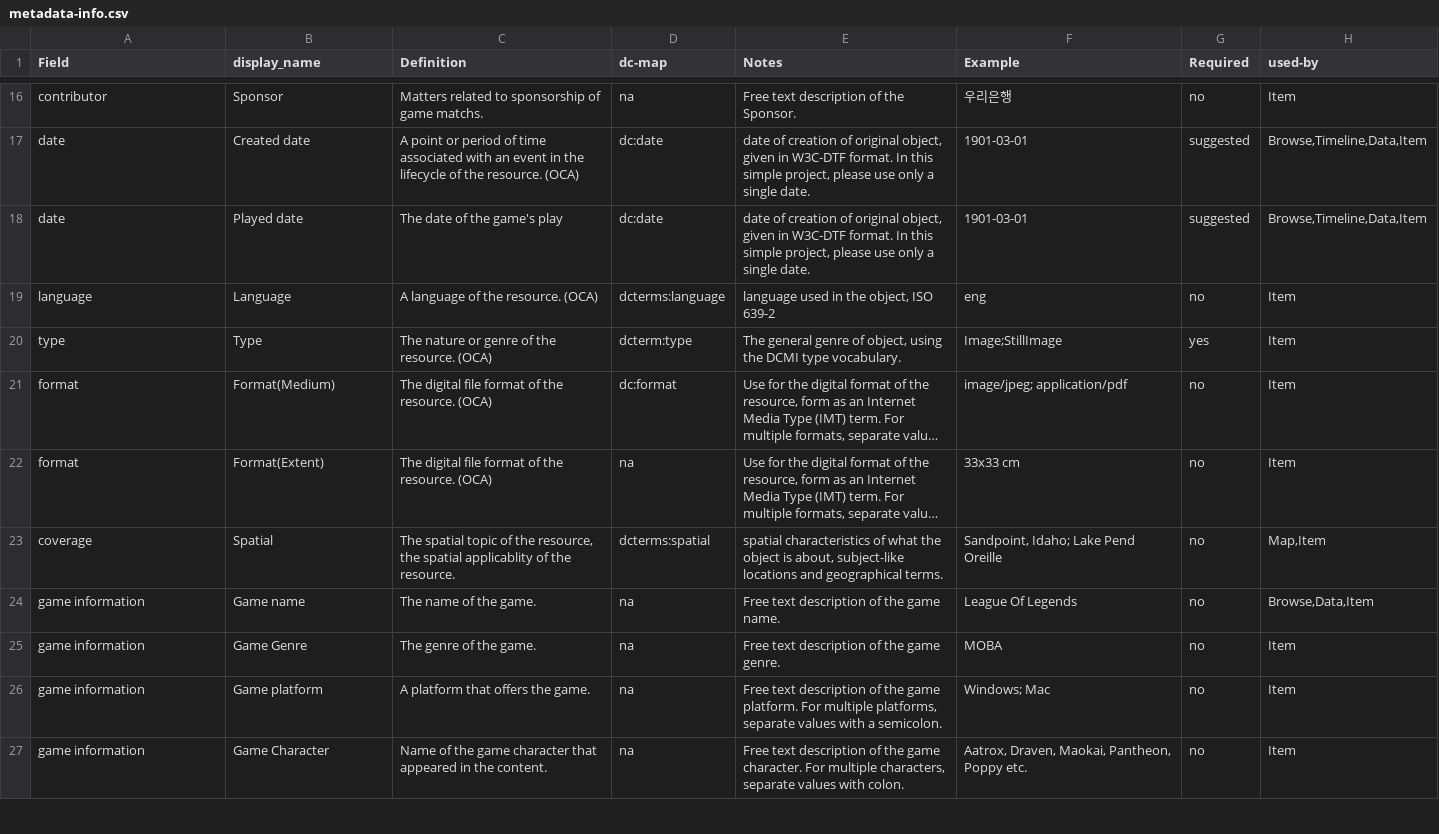
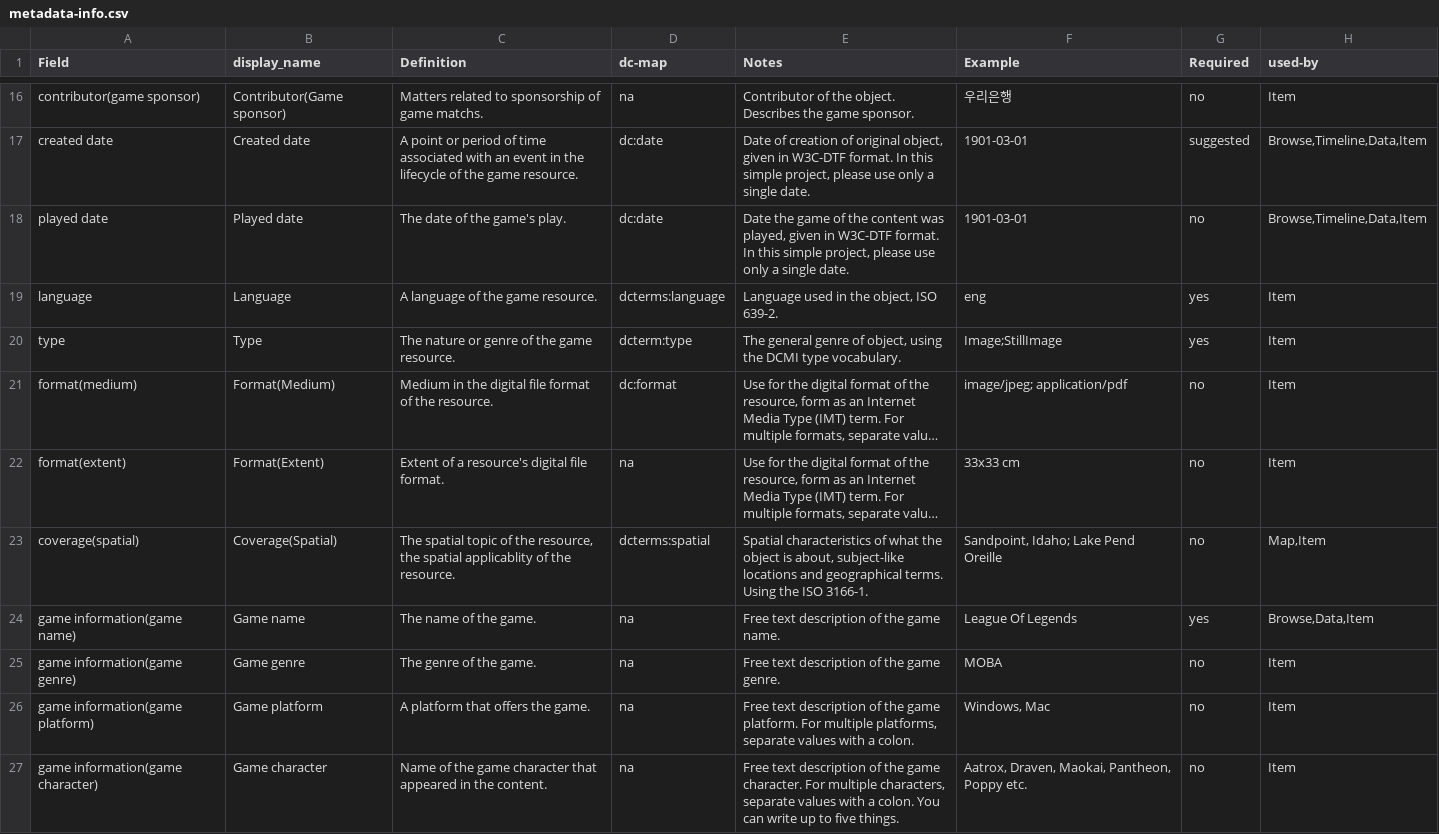
Before and after one commit to state0621/game-repository, a CSV file: docs/metadata-info.csv, drawn as a sheet; only a part is shown, gaps mark what is left out; long unchanged cells end in …; the diff covers the shown part only; the diff names each change by its address in the sheet, - before the commit and + after, or states it on an @@ line.

```diff
--- a/docs/metadata-info.csv
+++ b/docs/metadata-info.csv
-A16 (Field): contributor
+A16 (Field): contributor(game sponsor)
-B16 (display_name): Sponsor
+B16 (display_name): Contributor(Game sponsor)
-E16 (Notes): Free text description of the Sponsor.
+E16 (Notes): Contributor of the object. Describes the game sponsor.
-A17 (Field): date
+A17 (Field): created date
-C17 (Definition): …of the resource. (OCA)
+C17 (Definition): …of the game resource.
-E17 (Notes): date of creation…
+E17 (Notes): Date of creation…
-A18 (Field): date
+A18 (Field): played date
-C18 (Definition): The date of the game's play
+C18 (Definition): The date of the game's play.
-E18 (Notes): date of creation of original object, given in…
+E18 (Notes): Date the game of the content was played, given in…
-G18 (Required): suggested
+G18 (Required): no
-C19 (Definition): A language of the resource. (OCA)
+C19 (Definition): A language of the game resource.
-E19 (Notes): language used in the object, ISO 639-2
+E19 (Notes): Language used in the object, ISO 639-2.
-G19 (Required): no
+G19 (Required): yes
-C20 (Definition): The nature or genre of the resource. (OCA)
+C20 (Definition): The nature or genre of the game resource.
-A21 (Field): format
+A21 (Field): format(medium)
-C21 (Definition): The digital file format of the resource. (OCA)
+C21 (Definition): Medium in the digital file format of the resource.
-A22 (Field): format
+A22 (Field): format(extent)
-C22 (Definition): The digital file format of the resource. (OCA)
+C22 (Definition): Extent of a resource's digital file format.
-A23 (Field): coverage
+A23 (Field): coverage(spatial)
-B23 (display_name): Spatial
+B23 (display_name): Coverage(Spatial)
-E23 (Notes): spatial characteristics of what the object is about, subject-like locations and geographical terms.
+E23 (Notes): Spatial characteristics of what the object is about, subject-like locations and geographical terms. Using the ISO 3166-1.
-A24 (Field): game information
+A24 (Field): game information(game name)
-G24 (Required): no
+G24 (Required): yes
-A25 (Field): game information
+A25 (Field): game information(game genre)
-B25 (display_name): Game Genre
+B25 (display_name): Game genre
-A26 (Field): game information
+A26 (Field): game information(game platform)
-E26 (Notes): …with a semicolon.
+E26 (Notes): …with a colon.
-F26 (Example): Windows; Mac
+F26 (Example): Windows, Mac
-A27 (Field): game information
+A27 (Field): game information(game character)
-B27 (display_name): Game Character
+B27 (display_name): Game character
-E27 (Notes): …values with colon.
+E27 (Notes): …values with a colon. You can write up to five things.
```
Also changed, not shown: 37 edited cells elsewhere in this file.
